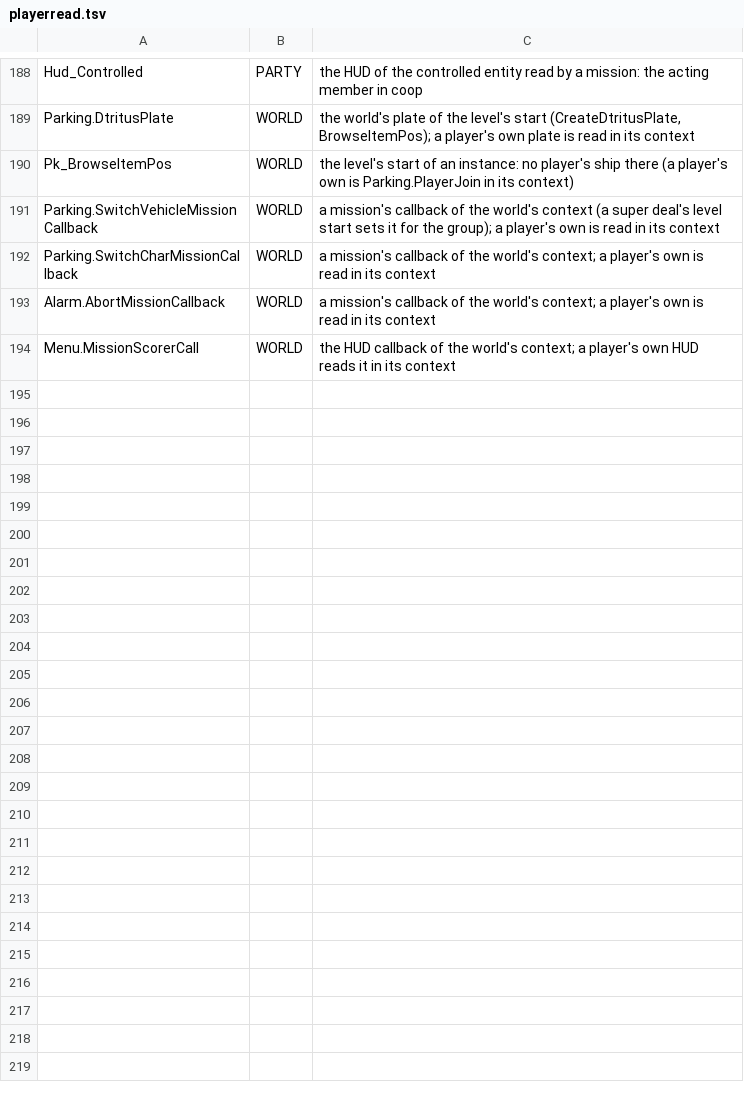
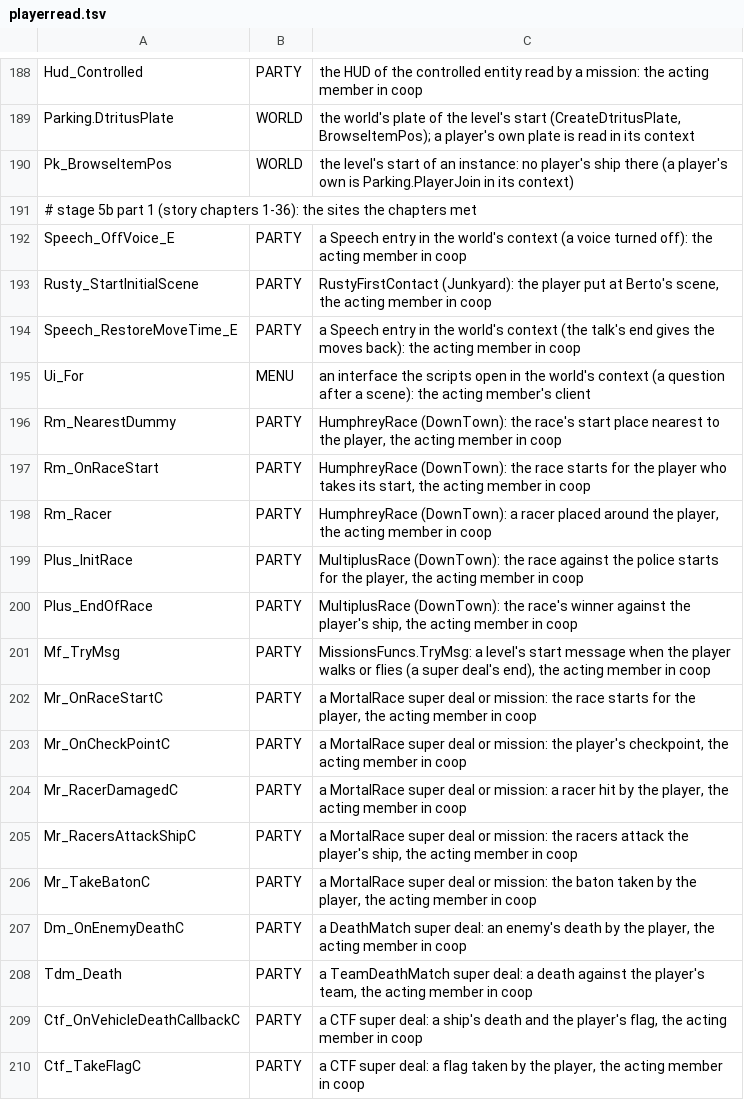
Before and after one commit to Blackwolf1337/scrapland, a TSV file: tools/script/netclass/playerread.tsv, drawn as a sheet; only a part is shown, gaps mark what is left out; the shorter side is filled out with more unchanged rows; the diff covers the shown part only; the diff names each change by its address in the sheet, - before the commit and + after, or states it on an @@ line.

Commit message:
MP2 stage 5b part 1, coop story chapters 1-36 on -mp2: chain tools, party story save variables, stand-in, holding camera paths
autochain.sh takes CHAP_PLAYERS, CHAP_FIRST and CHAP_LEVELS=auto, starts from a new world, ends a chapter at the
mission's door or when the scripts send pa on alone, and stops when the story is not at the chapter's mission; super
deal chapters by the story deals test line. In coop every save variable is the party's story except rules.def's
local list. The coop stand-in is made once per level and inactive after the start. The ship editor's tutorial runs
on the client. A fixed camera of the scripts goes to the client as a holding camera path. The race camera's end runs
in the racer's context, the world scorer's items go to joiners, super deal life and invulnerability setters are
Party_All. pres.double counts sounds within 120 units of the own entity. 30 playerread rows.

Gates: alone chapters 1-34, 2 players 1-30, 8 players 1-22, 24, 25 reach the next mission; QF (35) fails at its level
start (AI grid check), race deals stuck with 2 and 8 after the racer dies, Domination deals ended by test line.
coopparity 15 of 25 points 0 gaps, the rest 1-2 (character loop sounds, party ship, moments); pres counts 0 at all
25. Regress 285/294 (same 9), golden 1481, levels 29/29, solo equal.

```diff
--- a/tools/script/netclass/playerread.tsv
+++ b/tools/script/netclass/playerread.tsv
+row 191: # stage 5b part 1 (story chapters 1-36): the sites the chapters met
+row 192: Speech_OffVoice_E | PARTY | a Speech entry in the world's context (a voice turned off): the acting member in coop
+row 193: Rusty_StartInitialScene | PARTY | RustyFirstContact (Junkyard): the player put at Berto's scene, the acting member in coop
+row 194: Speech_RestoreMoveTime_E | PARTY | a Speech entry in the world's context (the talk's end gives the moves back): the acting member in coop
+row 195: Ui_For | MENU | an interface the scripts open in the world's context (a question after a scene): the acting member's client
+row 196: Rm_NearestDummy | PARTY | HumphreyRace (DownTown): the race's start place nearest to the player, the acting member in coop
+row 197: Rm_OnRaceStart | PARTY | HumphreyRace (DownTown): the race starts for the player who takes its start, the acting member in coop
+row 198: Rm_Racer | PARTY | HumphreyRace (DownTown): a racer placed around the player, the acting member in coop
+row 199: Plus_InitRace | PARTY | MultiplusRace (DownTown): the race against the police starts for the player, the acting member in coop
+row 200: Plus_EndOfRace | PARTY | MultiplusRace (DownTown): the race's winner against the player's ship, the acting member in coop
+row 201: Mf_TryMsg | PARTY | MissionsFuncs.TryMsg: a level's start message when the player walks or flies (a super deal's end), the acting member in coop
+row 202: Mr_OnRaceStartC | PARTY | a MortalRace super deal or mission: the race starts for the player, the acting member in coop
+row 203: Mr_OnCheckPointC | PARTY | a MortalRace super deal or mission: the player's checkpoint, the acting member in coop
+row 204: Mr_RacerDamagedC | PARTY | a MortalRace super deal or mission: a racer hit by the player, the acting member in coop
+row 205: Mr_RacersAttackShipC | PARTY | a MortalRace super deal or mission: the racers attack the player's ship, the acting member in coop
+row 206: Mr_TakeBatonC | PARTY | a MortalRace super deal or mission: the baton taken by the player, the acting member in coop
+row 207: Dm_OnEnemyDeathC | PARTY | a DeathMatch super deal: an enemy's death by the player, the acting member in coop
+row 208: Tdm_Death | PARTY | a TeamDeathMatch super deal: a death against the player's team, the acting member in coop
+row 209: Ctf_OnVehicleDeathCallbackC | PARTY | a CTF super deal: a ship's death and the player's flag, the acting member in coop
+row 210: Ctf_TakeFlagC | PARTY | a CTF super deal: a flag taken by the player, the acting member in coop
```
Also changed, not shown: 11 added rows elsewhere in this file, 25 other files.
